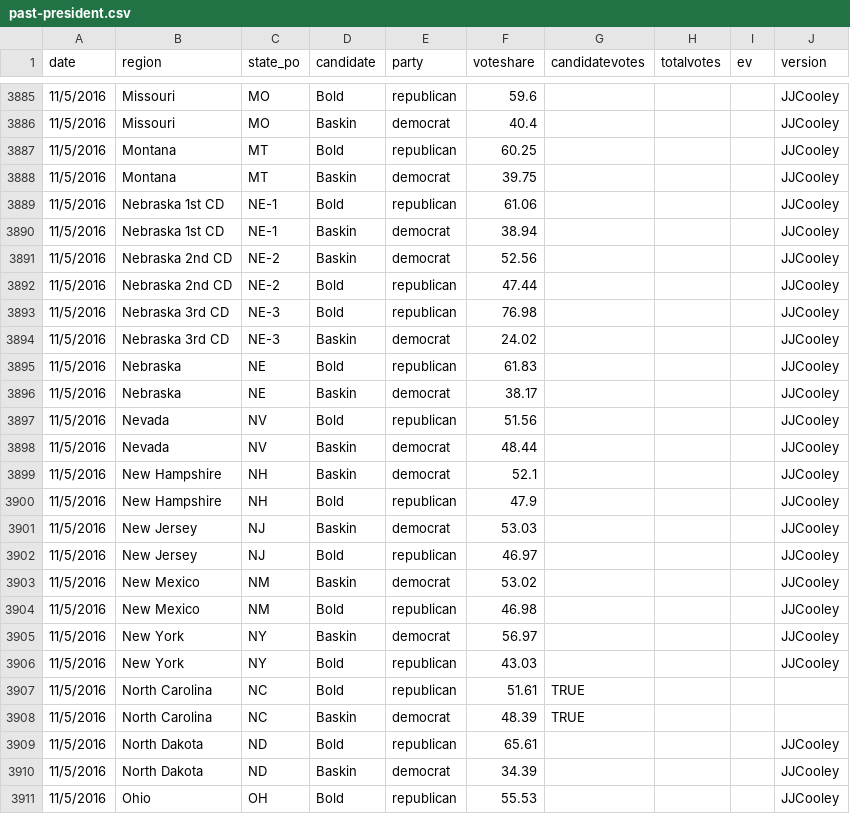
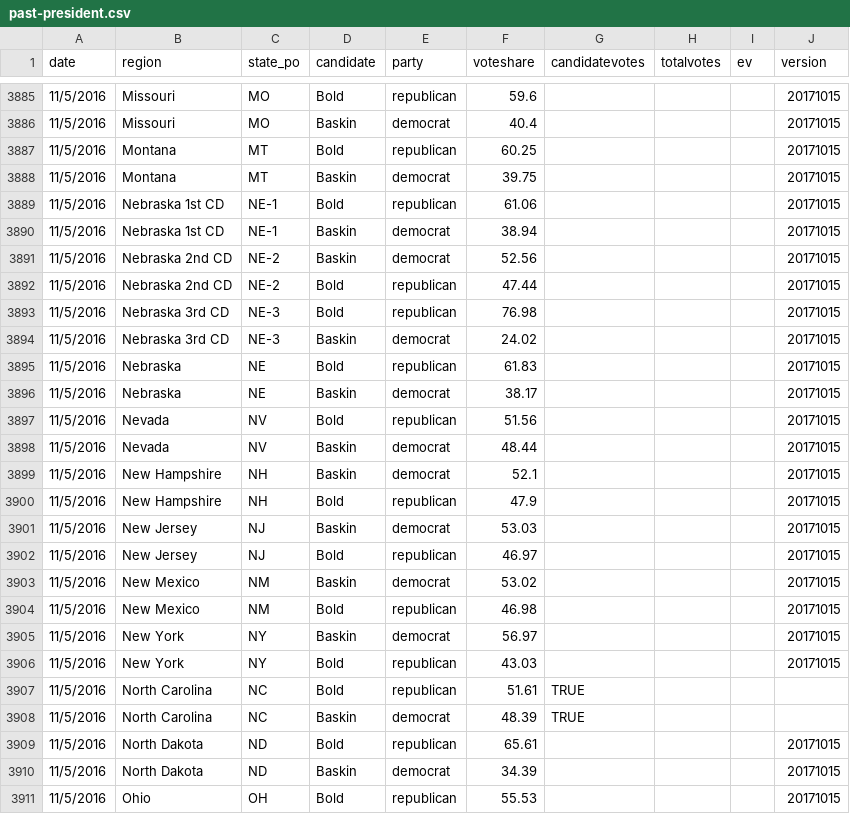
Before and after one commit to clohasmail-max/clohasmail-max.github.io, a CSV file: csv-sources/past-president.csv, drawn as a sheet; only a part is shown, gaps mark what is left out; the diff covers the shown part only.

```diff
--- a/csv-sources/past-president.csv
+++ b/csv-sources/past-president.csv
@@ -3885,27 +3885,27 @@ date,region,state_po,candidate,party,voteshare,candidatevotes,totalvotes,ev,vers
-11/5/2016,Missouri,MO,Bold,republican,59.6,,,,JJCooley
-11/5/2016,Missouri,MO,Baskin,democrat,40.4,,,,JJCooley
-11/5/2016,Montana,MT,Bold,republican,60.25,,,,JJCooley
-11/5/2016,Montana,MT,Baskin,democrat,39.75,,,,JJCooley
-11/5/2016,Nebraska 1st CD,NE-1,Bold,republican,61.06,,,,JJCooley
-11/5/2016,Nebraska 1st CD,NE-1,Baskin,democrat,38.94,,,,JJCooley
-11/5/2016,Nebraska 2nd CD,NE-2,Baskin,democrat,52.56,,,,JJCooley
-11/5/2016,Nebraska 2nd CD,NE-2,Bold,republican,47.44,,,,JJCooley
-11/5/2016,Nebraska 3rd CD,NE-3,Bold,republican,76.98,,,,JJCooley
-11/5/2016,Nebraska 3rd CD,NE-3,Baskin,democrat,24.02,,,,JJCooley
-11/5/2016,Nebraska,NE,Bold,republican,61.83,,,,JJCooley
-11/5/2016,Nebraska,NE,Baskin,democrat,38.17,,,,JJCooley
-11/5/2016,Nevada,NV,Bold,republican,51.56,,,,JJCooley
-11/5/2016,Nevada,NV,Baskin,democrat,48.44,,,,JJCooley
-11/5/2016,New Hampshire,NH,Baskin,democrat,52.1,,,,JJCooley
-11/5/2016,New Hampshire,NH,Bold,republican,47.9,,,,JJCooley
-11/5/2016,New Jersey,NJ,Baskin,democrat,53.03,,,,JJCooley
-11/5/2016,New Jersey,NJ,Bold,republican,46.97,,,,JJCooley
-11/5/2016,New Mexico,NM,Baskin,democrat,53.02,,,,JJCooley
-11/5/2016,New Mexico,NM,Bold,republican,46.98,,,,JJCooley
-11/5/2016,New York,NY,Baskin,democrat,56.97,,,,JJCooley
-11/5/2016,New York,NY,Bold,republican,43.03,,,,JJCooley
+11/5/2016,Missouri,MO,Bold,republican,59.6,,,,20171015
+11/5/2016,Missouri,MO,Baskin,democrat,40.4,,,,20171015
+11/5/2016,Montana,MT,Bold,republican,60.25,,,,20171015
+11/5/2016,Montana,MT,Baskin,democrat,39.75,,,,20171015
+11/5/2016,Nebraska 1st CD,NE-1,Bold,republican,61.06,,,,20171015
+11/5/2016,Nebraska 1st CD,NE-1,Baskin,democrat,38.94,,,,20171015
+11/5/2016,Nebraska 2nd CD,NE-2,Baskin,democrat,52.56,,,,20171015
+11/5/2016,Nebraska 2nd CD,NE-2,Bold,republican,47.44,,,,20171015
+11/5/2016,Nebraska 3rd CD,NE-3,Bold,republican,76.98,,,,20171015
+11/5/2016,Nebraska 3rd CD,NE-3,Baskin,democrat,24.02,,,,20171015
+11/5/2016,Nebraska,NE,Bold,republican,61.83,,,,20171015
+11/5/2016,Nebraska,NE,Baskin,democrat,38.17,,,,20171015
+11/5/2016,Nevada,NV,Bold,republican,51.56,,,,20171015
+11/5/2016,Nevada,NV,Baskin,democrat,48.44,,,,20171015
+11/5/2016,New Hampshire,NH,Baskin,democrat,52.1,,,,20171015
+11/5/2016,New Hampshire,NH,Bold,republican,47.9,,,,20171015
+11/5/2016,New Jersey,NJ,Baskin,democrat,53.03,,,,20171015
+11/5/2016,New Jersey,NJ,Bold,republican,46.97,,,,20171015
+11/5/2016,New Mexico,NM,Baskin,democrat,53.02,,,,20171015
+11/5/2016,New Mexico,NM,Bold,republican,46.98,,,,20171015
+11/5/2016,New York,NY,Baskin,democrat,56.97,,,,20171015
+11/5/2016,New York,NY,Bold,republican,43.03,,,,20171015
 11/5/2016,North Carolina,NC,Bold,republican,51.61,TRUE
 11/5/2016,North Carolina,NC,Baskin,democrat,48.39,TRUE
-11/5/2016,North Dakota,ND,Bold,republican,65.61,,,,JJCooley
-11/5/2016,North Dakota,ND,Baskin,democrat,34.39,,,,JJCooley
-11/5/2016,Ohio,OH,Bold,republican,55.53,,,,JJCooley
+11/5/2016,North Dakota,ND,Bold,republican,65.61,,,,20171015
+11/5/2016,North Dakota,ND,Baskin,democrat,34.39,,,,20171015
+11/5/2016,Ohio,OH,Bold,republican,55.53,,,,20171015
```
Also changed, not shown: 87 edited cells elsewhere in this file, 1 other file.
